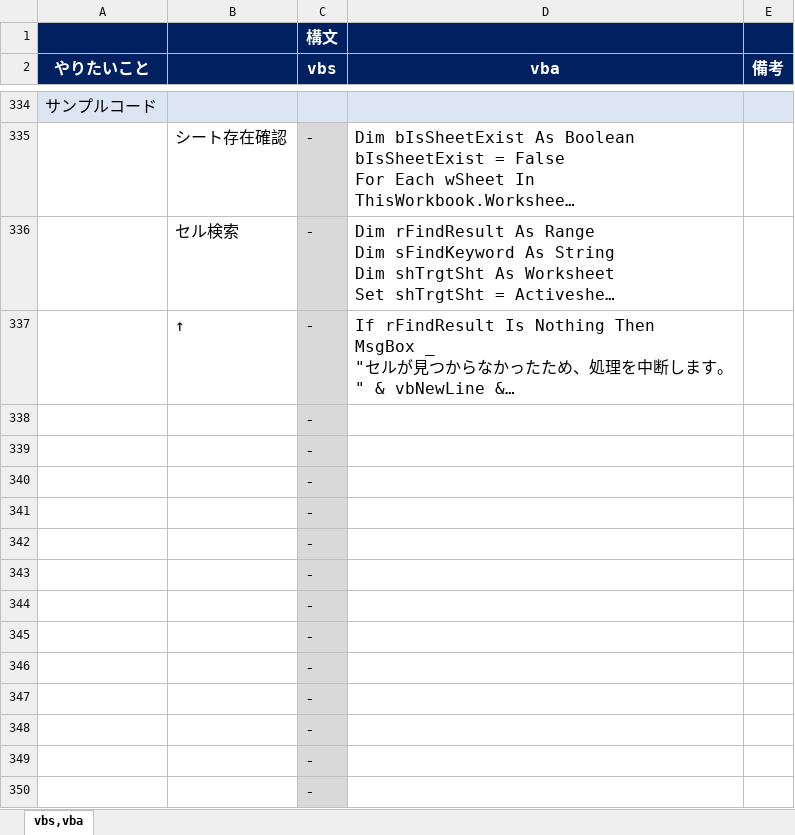
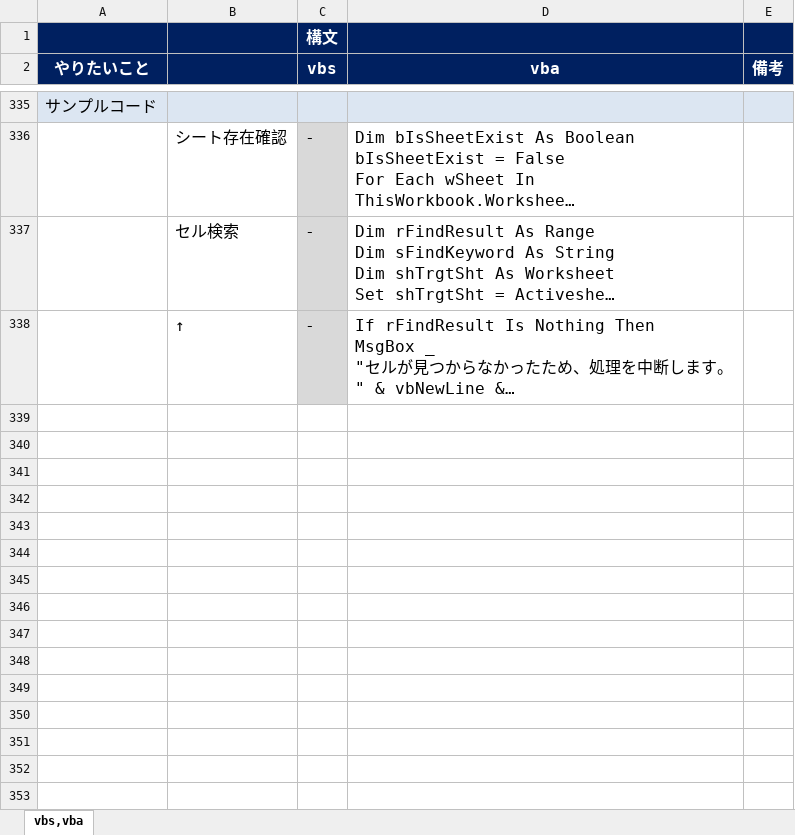
Before and after one commit to draemonash2/other, an Excel workbook: lang_cheet_sheet.xlsx, sheet vbs,vba, drawn as a sheet; only a part is shown, gaps mark what is left out; long unchanged cells end in …; values as stored, in another font and other column widths than the file's, no borders; removed rows and columns are numbered as before the commit, all else as after; the diff covers the shown part only; the diff names each change by its address in the sheet, - before the commit and + after, or states it on an @@ line.

```diff
--- a/lang_cheet_sheet.xlsx (sheet vbs,vba)
+++ b/lang_cheet_sheet.xlsx (sheet vbs,vba)
-row 338:  |  | -
-row 339:  |  | -
-row 340:  |  | -
-row 341:  |  | -
-row 342:  |  | -
-row 343:  |  | -
-row 344:  |  | -
-row 345:  |  | -
-row 346:  |  | -
-row 347:  |  | -
-row 348:  |  | -
-row 349:  |  | -
-row 350:  |  | -
```
Also changed, not shown: 1 added row, 19 edited cells and cell formats elsewhere in this sheet, formulas that keep their value.
